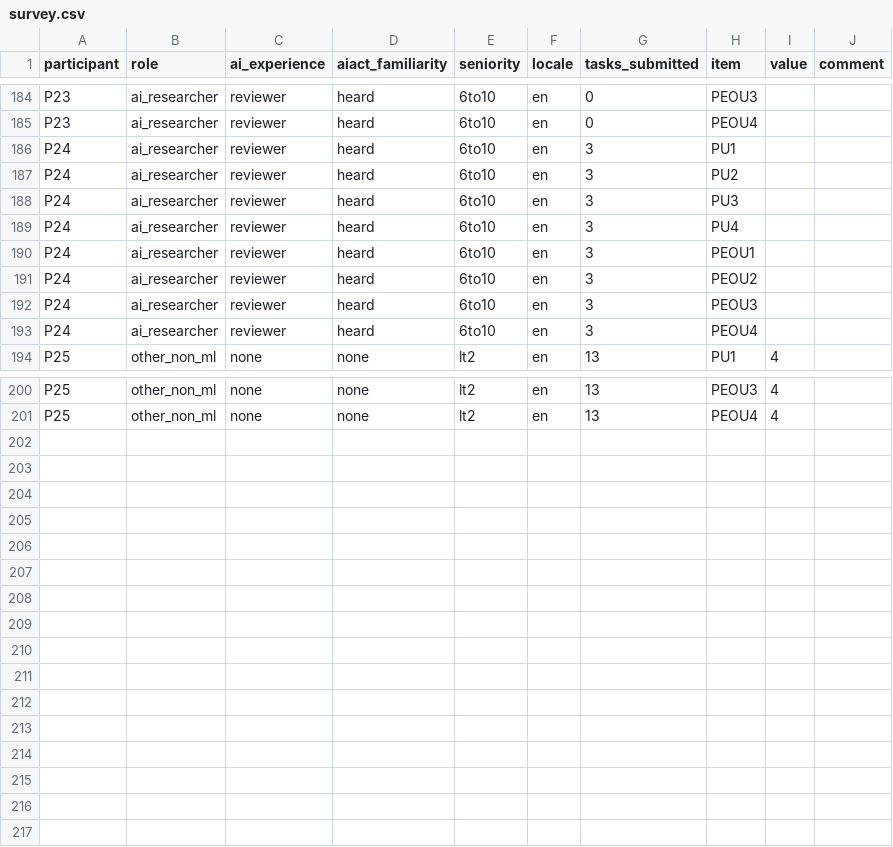
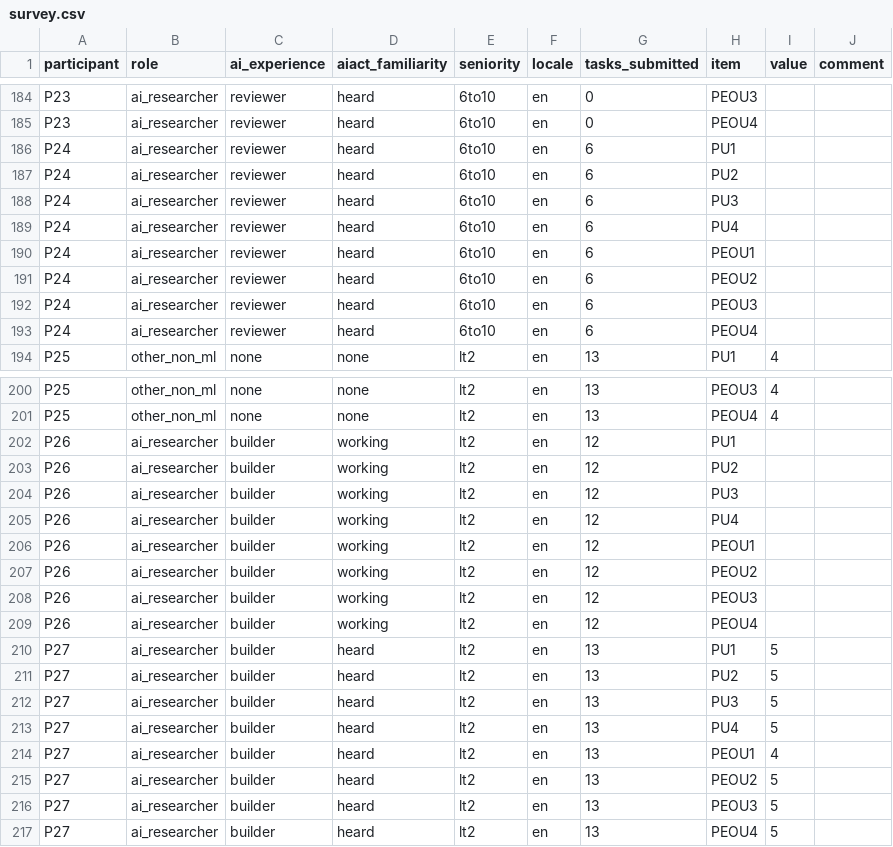
Before and after one commit to Rqbln/VERA, a CSV file: data/user_study/survey.csv, drawn as a sheet; only a part is shown, gaps mark what is left out.

```diff
--- a/data/user_study/survey.csv
+++ b/data/user_study/survey.csv
@@ -185,10 +185,10 @@ P23,ai_researcher,reviewer,heard,6to10,en,0,PEOU3,,
 P23,ai_researcher,reviewer,heard,6to10,en,0,PEOU4,,
-P24,ai_researcher,reviewer,heard,6to10,en,3,PU1,,
-P24,ai_researcher,reviewer,heard,6to10,en,3,PU2,,
-P24,ai_researcher,reviewer,heard,6to10,en,3,PU3,,
-P24,ai_researcher,reviewer,heard,6to10,en,3,PU4,,
-P24,ai_researcher,reviewer,heard,6to10,en,3,PEOU1,,
-P24,ai_researcher,reviewer,heard,6to10,en,3,PEOU2,,
-P24,ai_researcher,reviewer,heard,6to10,en,3,PEOU3,,
-P24,ai_researcher,reviewer,heard,6to10,en,3,PEOU4,,
+P24,ai_researcher,reviewer,heard,6to10,en,6,PU1,,
+P24,ai_researcher,reviewer,heard,6to10,en,6,PU2,,
+P24,ai_researcher,reviewer,heard,6to10,en,6,PU3,,
+P24,ai_researcher,reviewer,heard,6to10,en,6,PU4,,
+P24,ai_researcher,reviewer,heard,6to10,en,6,PEOU1,,
+P24,ai_researcher,reviewer,heard,6to10,en,6,PEOU2,,
+P24,ai_researcher,reviewer,heard,6to10,en,6,PEOU3,,
+P24,ai_researcher,reviewer,heard,6to10,en,6,PEOU4,,
 P25,other_non_ml,none,none,lt2,en,13,PU1,4,
@@ -201 +201,17 @@ P25,other_non_ml,none,none,lt2,en,13,PEOU3,4,
 P25,other_non_ml,none,none,lt2,en,13,PEOU4,4,
+P26,ai_researcher,builder,working,lt2,en,12,PU1,,
+P26,ai_researcher,builder,working,lt2,en,12,PU2,,
+P26,ai_researcher,builder,working,lt2,en,12,PU3,,
+P26,ai_researcher,builder,working,lt2,en,12,PU4,,
+P26,ai_researcher,builder,working,lt2,en,12,PEOU1,,
+P26,ai_researcher,builder,working,lt2,en,12,PEOU2,,
+P26,ai_researcher,builder,working,lt2,en,12,PEOU3,,
+P26,ai_researcher,builder,working,lt2,en,12,PEOU4,,
+P27,ai_researcher,builder,heard,lt2,en,13,PU1,5,
+P27,ai_researcher,builder,heard,lt2,en,13,PU2,5,
+P27,ai_researcher,builder,heard,lt2,en,13,PU3,5,
+P27,ai_researcher,builder,heard,lt2,en,13,PU4,5,
+P27,ai_researcher,builder,heard,lt2,en,13,PEOU1,4,
+P27,ai_researcher,builder,heard,lt2,en,13,PEOU2,5,
+P27,ai_researcher,builder,heard,lt2,en,13,PEOU3,5,
+P27,ai_researcher,builder,heard,lt2,en,13,PEOU4,5,
```
Also changed, not shown: data/user_study/quiz.csv, 1 other file.
